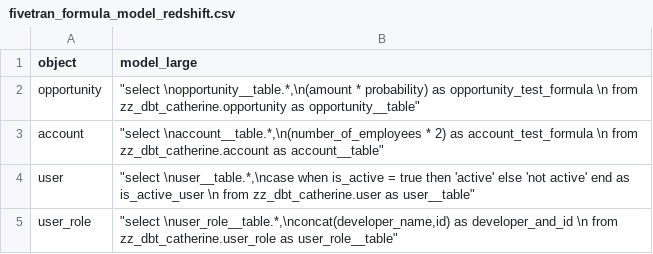
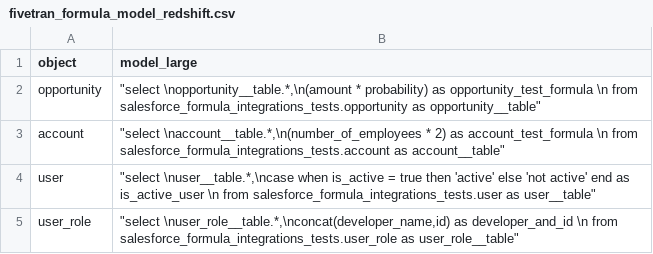
Before and after one commit to fivetran/dbt_salesforce_formula_utils, a CSV file: integration_tests/seeds/fivetran_formula_model_redshift.csv, drawn as a sheet.

```diff
--- a/integration_tests/seeds/fivetran_formula_model_redshift.csv
+++ b/integration_tests/seeds/fivetran_formula_model_redshift.csv
@@ -1,5 +1,5 @@
 object,model_large
-opportunity,"""select \nopportunity__table.*,\n(amount * probability) as opportunity_test_formula \n from zz_dbt_catherine.opportunity as opportunity__table"""
-account,"""select \naccount__table.*,\n(number_of_employees * 2) as account_test_formula \n from zz_dbt_catherine.account as account__table"""
-user,"""select \nuser__table.*,\ncase when is_active = true then 'active' else 'not active' end as is_active_user \n from zz_dbt_catherine.user as user__table"""
-user_role,"""select \nuser_role__table.*,\nconcat(developer_name,id) as developer_and_id \n from zz_dbt_catherine.user_role as user_role__table"""
+opportunity,"""select \nopportunity__table.*,\n(amount * probability) as opportunity_test_formula \n from salesforce_formula_integrations_tests.opportunity as opportunity__table"""
+account,"""select \naccount__table.*,\n(number_of_employees * 2) as account_test_formula \n from salesforce_formula_integrations_tests.account as account__table"""
+user,"""select \nuser__table.*,\ncase when is_active = true then 'active' else 'not active' end as is_active_user \n from salesforce_formula_integrations_tests.user as user__table"""
+user_role,"""select \nuser_role__table.*,\nconcat(developer_name,id) as developer_and_id \n from salesforce_formula_integrations_tests.user_role as user_role__table"""
```
Also changed, not shown: integration_tests/seeds/fivetran_formula_model.csv, 1 other file.
